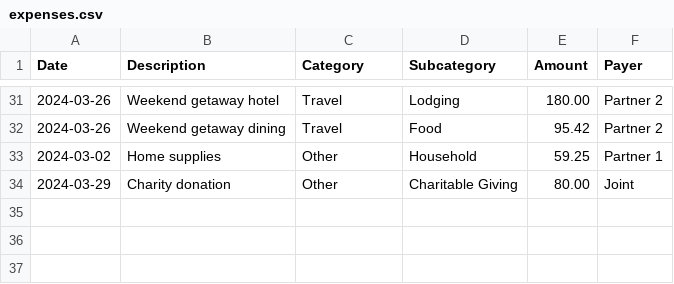
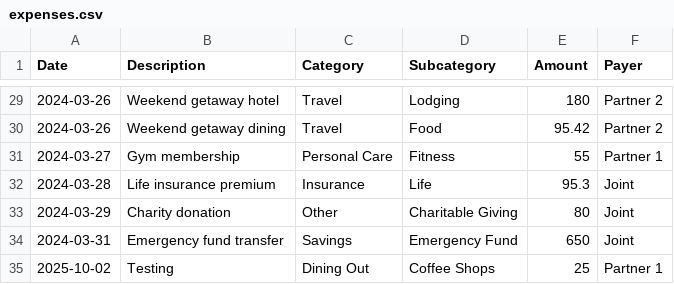
Before and after one commit to cfox20/budgeting_tool, a CSV file: data/expenses.csv, drawn as a sheet; only a part is shown, gaps mark what is left out; the diff covers the shown part only.

```diff
--- a/data/expenses.csv
+++ b/data/expenses.csv
@@ -31,4 +29,7 @@ Date,Description,Category,Subcategory,Amount,Payer
-2024-03-26,Weekend getaway hotel,Travel,Lodging,180.00,Partner 2
+2024-03-26,Weekend getaway hotel,Travel,Lodging,180,Partner 2
 2024-03-26,Weekend getaway dining,Travel,Food,95.42,Partner 2
-2024-03-02,Home supplies,Other,Household,59.25,Partner 1
-2024-03-29,Charity donation,Other,Charitable Giving,80.00,Joint
+2024-03-27,Gym membership,Personal Care,Fitness,55,Partner 1
+2024-03-28,Life insurance premium,Insurance,Life,95.3,Joint
+2024-03-29,Charity donation,Other,Charitable Giving,80,Joint
+2024-03-31,Emergency fund transfer,Savings,Emergency Fund,650,Joint
+2025-10-02,Testing,Dining Out,Coffee Shops,25,Partner 1
```
Also changed, not shown: 12 added rows, 15 removed rows, 7 moved rows and 1 edited cell elsewhere in this file, 1 other file.
